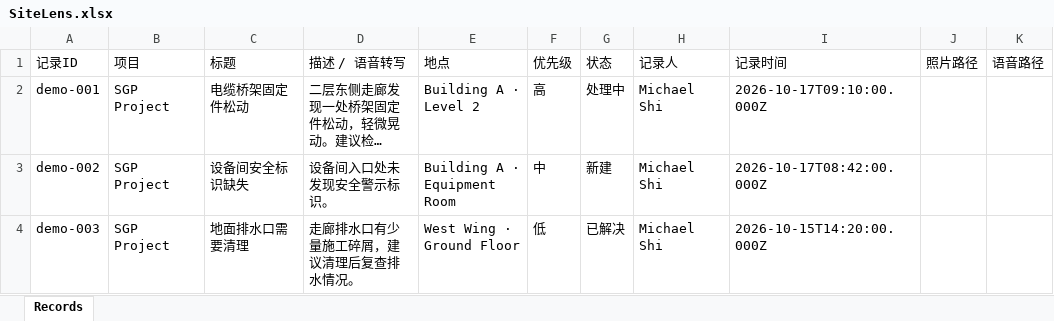
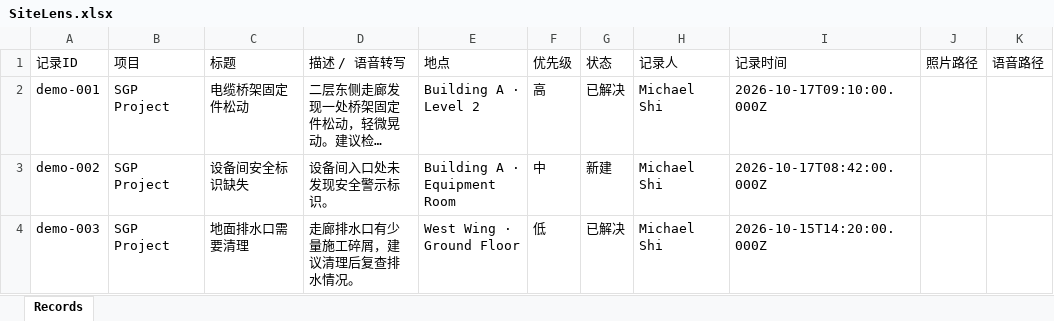
Before and after one commit to j2vhttcknq-max/RFP-new, an Excel workbook: Site Lens/DS/SiteLens.xlsx, sheet Records, drawn as a sheet; long unchanged cells end in …; values as stored, in another font and other column widths than the file's, no borders; the diff names each change by its address in the sheet, - before the commit and + after, or states it on an @@ line.

Commit message:
Update Site Lens record.

```diff
--- a/Site Lens/DS/SiteLens.xlsx (sheet Records)
+++ b/Site Lens/DS/SiteLens.xlsx (sheet Records)
-G2 (状态): 处理中
+G2 (状态): 已解决
```
